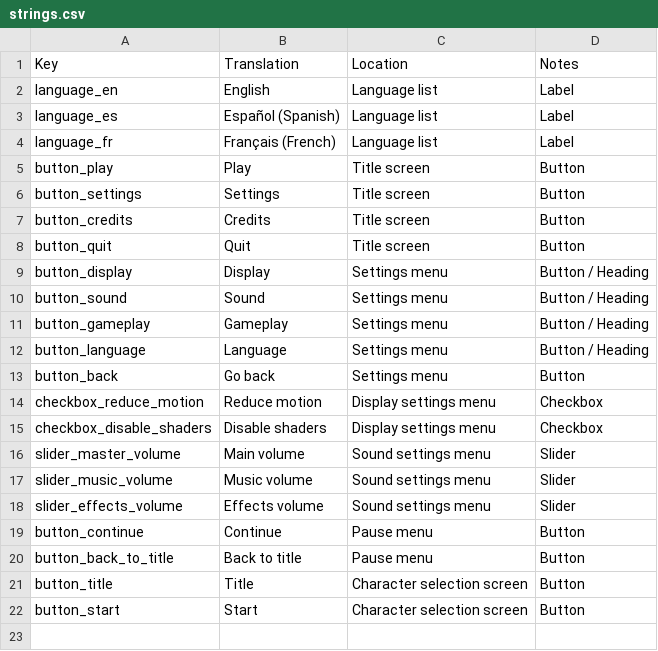
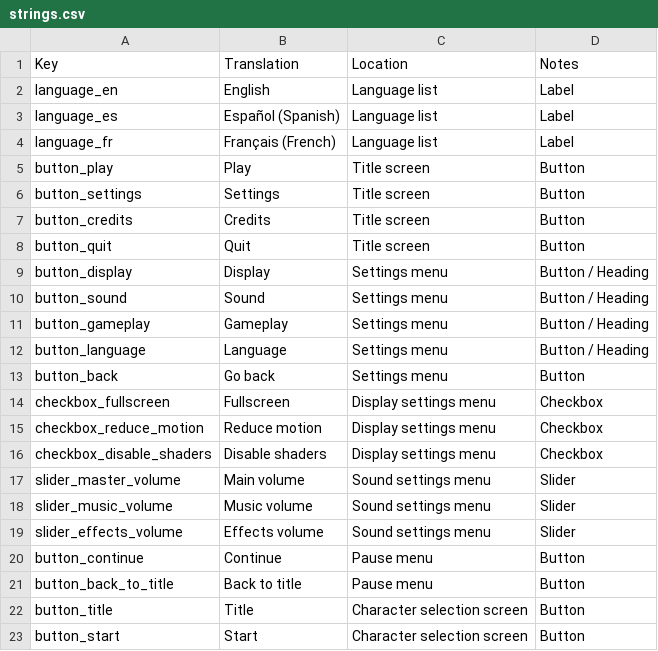
Before and after one commit to unindented/defold-template, a CSV file: i18n/en/strings.csv, drawn as a sheet; the diff names each change by its address in the sheet, - before the commit and + after, or states it on an @@ line.

```diff
--- a/i18n/en/strings.csv
+++ b/i18n/en/strings.csv
+row 14: checkbox_fullscreen | Fullscreen | Display settings menu | Checkbox
```
Also changed, not shown: i18n/es/strings.csv, i18n/fr/strings.csv, 4 other files.
